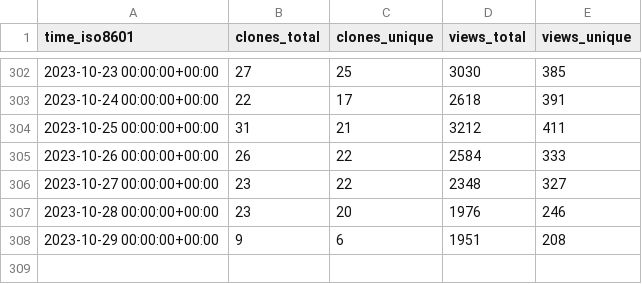
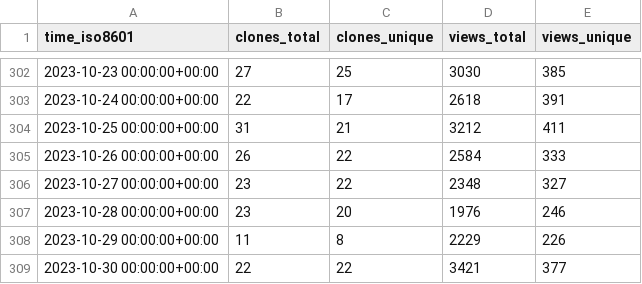
Before and after one commit to Unity-Technologies/EntityComponentSystemSamples, a CSV file: Unity-Technologies/EntityComponentSystemSamples/ghrs-data/views_clones_aggregate.csv, drawn as a sheet; only a part is shown, gaps mark what is left out.

```diff
--- a/Unity-Technologies/EntityComponentSystemSamples/ghrs-data/views_clones_aggregate.csv
+++ b/Unity-Technologies/EntityComponentSystemSamples/ghrs-data/views_clones_aggregate.csv
@@ -307,2 +307,3 @@ time_iso8601,clones_total,clones_unique,views_total,views_unique
 2023-10-28 00:00:00+00:00,23,20,1976,246
-2023-10-29 00:00:00+00:00,9,6,1951,208
+2023-10-29 00:00:00+00:00,11,8,2229,226
+2023-10-30 00:00:00+00:00,22,22,3421,377
```
Also changed, not shown: 1 other file.
